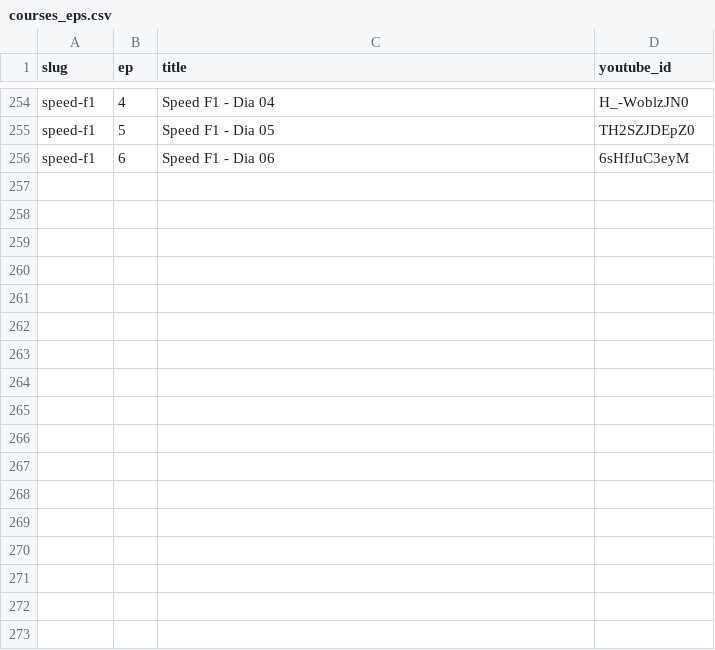
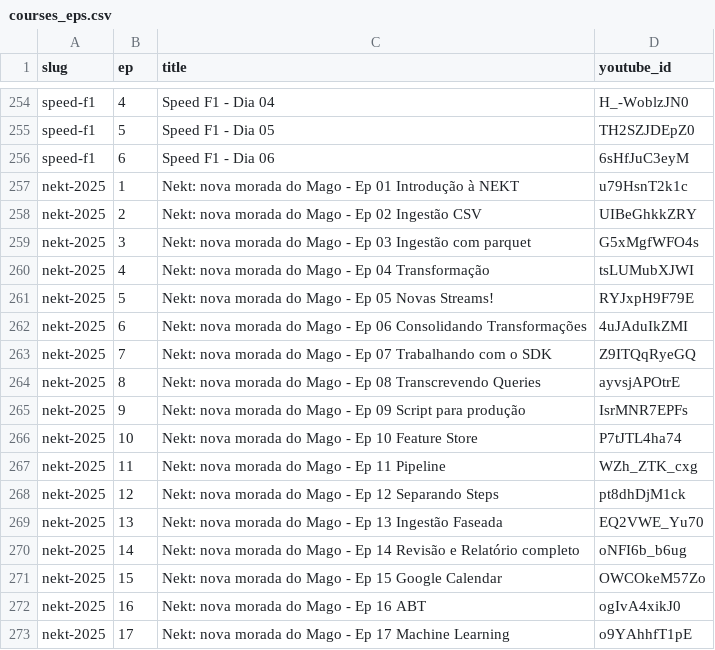
Before and after one commit to TeoMeWhy/tmw-education, a CSV file: data/courses_eps.csv, drawn as a sheet; only a part is shown, gaps mark what is left out.

Commit message:
feat: workshop nekt

```diff
--- a/data/courses_eps.csv
+++ b/data/courses_eps.csv
@@ -256 +256,18 @@ speed-f1;5;Speed F1 - Dia 05;TH2SZJDEpZ0
 speed-f1;6;Speed F1 - Dia 06;6sHfJuC3eyM
+nekt-2025;1;Nekt: nova morada do Mago - Ep 01 Introdução à NEKT;u79HsnT2k1c
+nekt-2025;2;Nekt: nova morada do Mago - Ep 02 Ingestão CSV;UIBeGhkkZRY
+nekt-2025;3;Nekt: nova morada do Mago - Ep 03 Ingestão com parquet;G5xMgfWFO4s
+nekt-2025;4;Nekt: nova morada do Mago - Ep 04 Transformação;tsLUMubXJWI
+nekt-2025;5;Nekt: nova morada do Mago - Ep 05 Novas Streams!;RYJxpH9F79E
+nekt-2025;6;Nekt: nova morada do Mago - Ep 06 Consolidando Transformações;4uJAduIkZMI
+nekt-2025;7;Nekt: nova morada do Mago - Ep 07 Trabalhando com o SDK;Z9ITQqRyeGQ
+nekt-2025;8;Nekt: nova morada do Mago - Ep 08 Transcrevendo Queries;ayvsjAPOtrE
+nekt-2025;9;Nekt: nova morada do Mago - Ep 09 Script para produção;IsrMNR7EPFs
+nekt-2025;10;Nekt: nova morada do Mago - Ep 10 Feature Store;P7tJTL4ha74
+nekt-2025;11;Nekt: nova morada do Mago - Ep 11 Pipeline;WZh_ZTK_cxg
+nekt-2025;12;Nekt: nova morada do Mago - Ep 12 Separando Steps;pt8dhDjM1ck
+nekt-2025;13;Nekt: nova morada do Mago - Ep 13 Ingestão Faseada;EQ2VWE_Yu70
+nekt-2025;14;Nekt: nova morada do Mago - Ep 14 Revisão e Relatório completo;oNFI6b_b6ug
+nekt-2025;15;Nekt: nova morada do Mago - Ep 15 Google Calendar;OWCOkeM57Zo
+nekt-2025;16;Nekt: nova morada do Mago - Ep 16 ABT;ogIvA4xikJ0
+nekt-2025;17;Nekt: nova morada do Mago - Ep 17 Machine Learning;o9YAhhfT1pE
```
Also changed, not shown: data/courses.csv, 2 other files.
